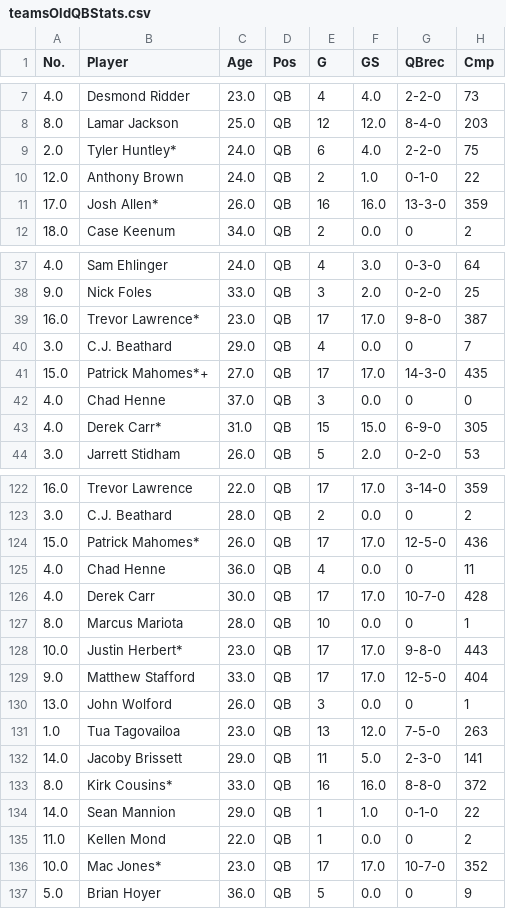
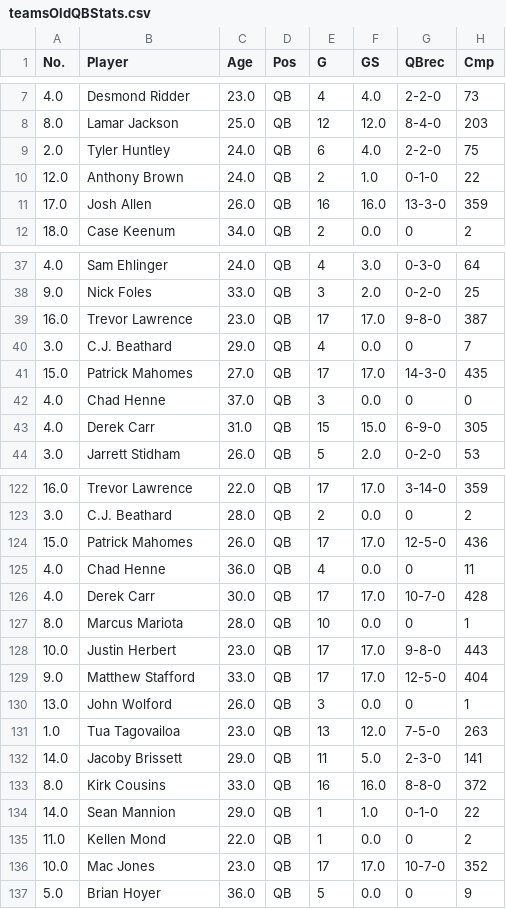
Before and after one commit to VinGuar/Fantasy-Football-Rankings-With-ML, a CSV file: player_scoring_things/all_rosters_stats_and_av_csvs/teamsOldQBStats.csv, drawn as a sheet; only a part is shown, gaps mark what is left out; the diff covers the shown part only; the diff names each change by its address in the sheet, - before the commit and + after, or states it on an @@ line.

```diff
--- a/player_scoring_things/all_rosters_stats_and_av_csvs/teamsOldQBStats.csv
+++ b/player_scoring_things/all_rosters_stats_and_av_csvs/teamsOldQBStats.csv
-B9 (Player): Tyler Huntley*
+B9 (Player): Tyler Huntley
-B11 (Player): Josh Allen*
+B11 (Player): Josh Allen
-B39 (Player): Trevor Lawrence*
+B39 (Player): Trevor Lawrence
-B41 (Player): Patrick Mahomes*+
+B41 (Player): Patrick Mahomes
-B43 (Player): Derek Carr*
+B43 (Player): Derek Carr
-B124 (Player): Patrick Mahomes*
+B124 (Player): Patrick Mahomes
-B128 (Player): Justin Herbert*
+B128 (Player): Justin Herbert
-B133 (Player): Kirk Cousins*
+B133 (Player): Kirk Cousins
-B136 (Player): Mac Jones*
+B136 (Player): Mac Jones
```
Also changed, not shown: 24 edited cells elsewhere in this file, player_scoring_things/all_rosters_stats_and_av_csvs/teamsOldRushRecStats.csv, 1 other file.
